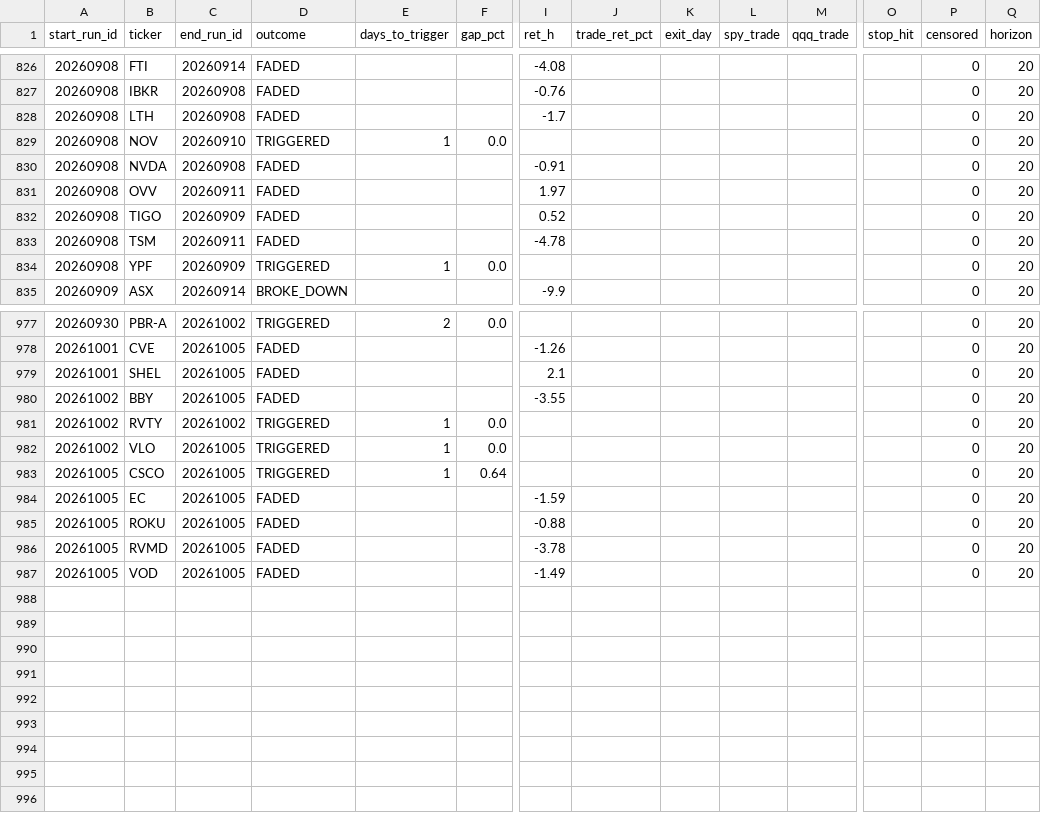
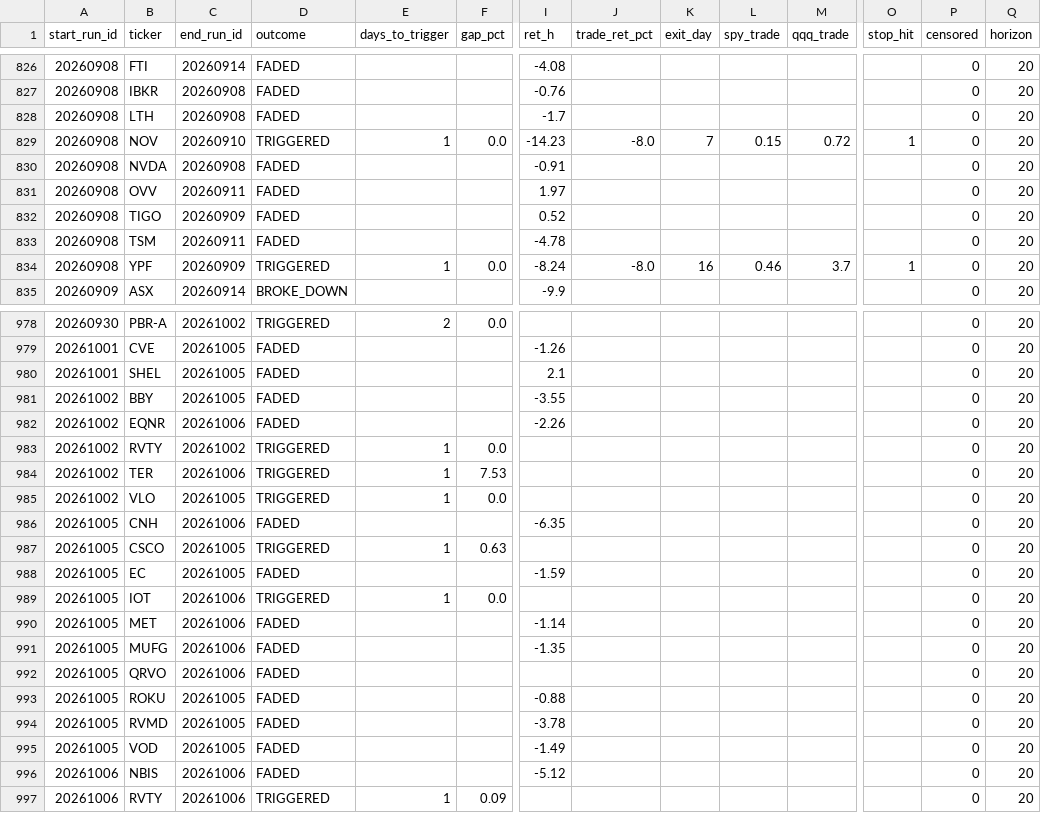
Before and after one commit to mthli/skills, a CSV file: base-breakout-scan/state/outcomes.csv, drawn as a sheet; only a part is shown, gaps mark what is left out; addresses are those after the commit; rows hold the shown columns only; the diff covers the shown part only; the diff names each change by its address in the sheet, - before the commit and + after, or states it on an @@ line.

```diff
--- a/base-breakout-scan/state/outcomes.csv
+++ b/base-breakout-scan/state/outcomes.csv
-I829 (ret_h): (empty)
+I829 (ret_h): -14.23
-J829 (trade_ret_pct): (empty)
+J829 (trade_ret_pct): -8.0
-K829 (exit_day): (empty)
+K829 (exit_day): 7
-L829 (spy_trade): (empty)
+L829 (spy_trade): 0.15
-M829 (qqq_trade): (empty)
+M829 (qqq_trade): 0.72
-O829 (stop_hit): (empty)
+O829 (stop_hit): 1
-I834 (ret_h): (empty)
+I834 (ret_h): -8.24
-J834 (trade_ret_pct): (empty)
+J834 (trade_ret_pct): -8.0
-K834 (exit_day): (empty)
+K834 (exit_day): 16
-L834 (spy_trade): (empty)
+L834 (spy_trade): 0.46
-M834 (qqq_trade): (empty)
+M834 (qqq_trade): 3.7
-O834 (stop_hit): (empty)
+O834 (stop_hit): 1
+row 982: 20261002 | EQNR | 20261006 | FADED |  |  | -2.26 |  |  |  |  |  | 0 | 20
+row 984: 20261002 | TER | 20261006 | TRIGGERED | 1 | 7.53 |  |  |  |  |  |  | 0 | 20
+row 986: 20261005 | CNH | 20261006 | FADED |  |  | -6.35 |  |  |  |  |  | 0 | 20
-F987 (gap_pct): 0.64
+F987 (gap_pct): 0.63
+row 989: 20261005 | IOT | 20261006 | TRIGGERED | 1 | 0.0 |  |  |  |  |  |  | 0 | 20
+row 990: 20261005 | MET | 20261006 | FADED |  |  | -1.14 |  |  |  |  |  | 0 | 20
+row 991: 20261005 | MUFG | 20261006 | FADED |  |  | -1.35 |  |  |  |  |  | 0 | 20
+row 992: 20261005 | QRVO | 20261006 | FADED |  |  |  |  |  |  |  |  | 0 | 20
+row 996: 20261006 | NBIS | 20261006 | FADED |  |  | -5.12 |  |  |  |  |  | 0 | 20
+row 997: 20261006 | RVTY | 20261006 | TRIGGERED | 1 | 0.09 |  |  |  |  |  |  | 0 | 20
```
Also changed, not shown: 1 added row and 32 edited cells elsewhere in this file, mean-reversion-scan/state/history.csv, mean-reversion-scan/state/outcomes.csv, 9 other files.
